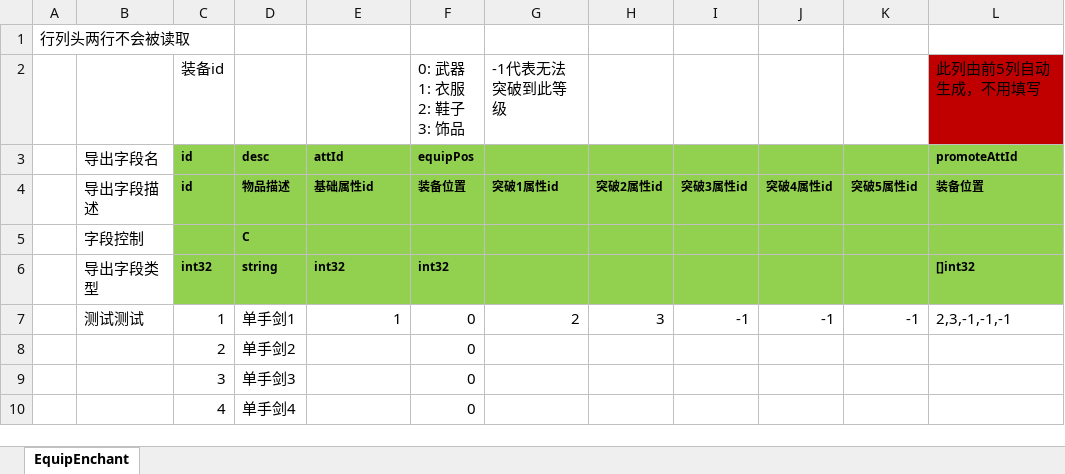
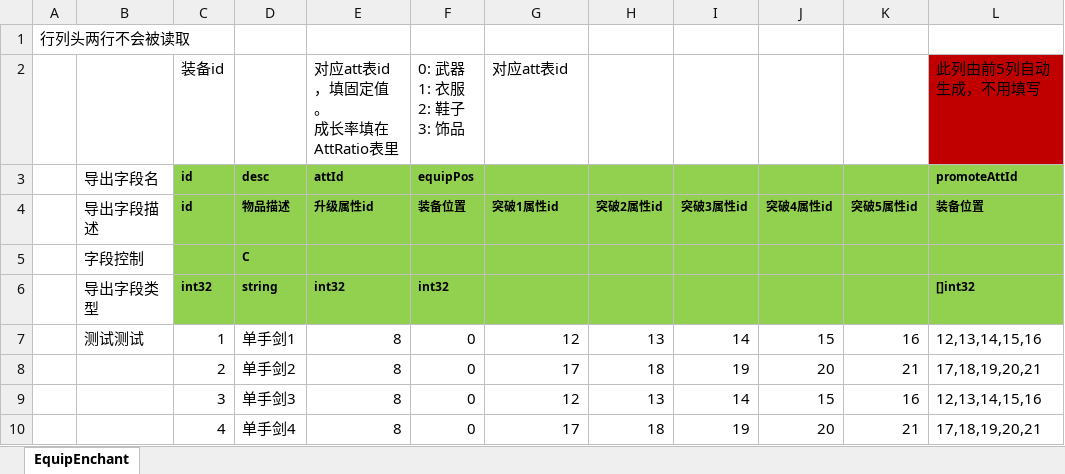
Before and after one commit to east-eden/server, an Excel workbook: config/excel/EquipEnchant.xlsx, sheet EquipEnchant, drawn as a sheet; only a part is shown; values as stored, in another font and other column widths than the file's, no borders; ↵ is a line break in a cell; the diff covers the shown part only; the diff names each change by its address in the sheet, - before the commit and + after, or states it on an @@ line.

```diff
--- a/config/excel/EquipEnchant.xlsx (sheet EquipEnchant)
+++ b/config/excel/EquipEnchant.xlsx (sheet EquipEnchant)
-E2: (empty)
+E2: 对应att表id，填固定值。 ↵ 成长率填在AttRatio表里
-G2: -1代表无法突破到此等级
+G2: 对应att表id
-E4: 基础属性id
+E4: 升级属性id
-E7: 1
+E7: 8
-G7: 2
+G7: 12
-H7: 3
+H7: 13
-I7: -1
+I7: 14
-J7: -1
+J7: 15
-K7: -1
+K7: 16
-L7: 2,3,-1,-1,-1
+L7: 12,13,14,15,16
-E8:E10: (empty)
+E8:E10: 8
-G8: (empty)
+G8: 17
-H8: (empty)
+H8: 18
-I8: (empty)
+I8: 19
-J8: (empty)
+J8: 20
-K8: (empty)
+K8: 21
-L8: (empty)
+L8: 17,18,19,20,21
-G9: (empty)
+G9: 12
-H9: (empty)
+H9: 13
-I9: (empty)
+I9: 14
-J9: (empty)
+J9: 15
-K9: (empty)
+K9: 16
-L9: (empty)
+L9: 12,13,14,15,16
-G10: (empty)
+G10: 17
-H10: (empty)
+H10: 18
-I10: (empty)
+I10: 19
-J10: (empty)
+J10: 20
-K10: (empty)
+K10: 21
-L10: (empty)
+L10: 17,18,19,20,21
```
Also changed, not shown: 602 edited cells elsewhere in this sheet, config/excel/Att.xlsx, config/excel/EquipLevelup.xlsx, 16 other files.
